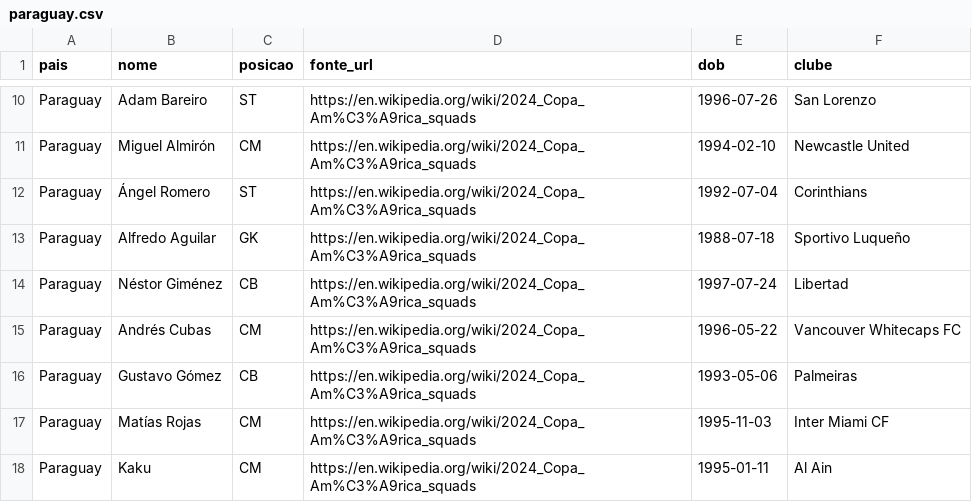
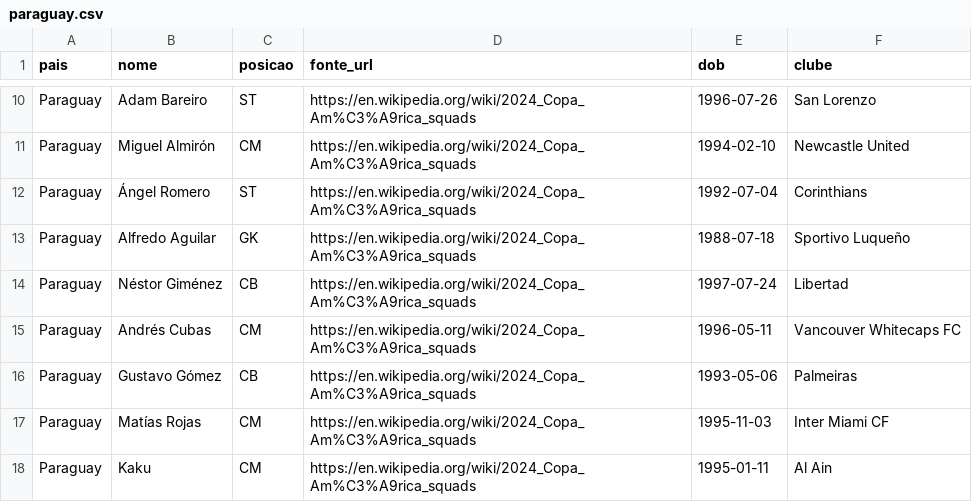
Before and after one commit to TDuarte02/mc857-simulador-de-campeonato-esportivo, a CSV file: pipeline-dados/artefatos/convocacoes/paraguay.csv, drawn as a sheet; only a part is shown, gaps mark what is left out.

```diff
--- a/pipeline-dados/artefatos/convocacoes/paraguay.csv
+++ b/pipeline-dados/artefatos/convocacoes/paraguay.csv
@@ -14,3 +14,3 @@ Paraguay,Alfredo Aguilar,GK,https://en.wikipedia.org/wiki/2024_Copa_Am%C3%A9rica
 Paraguay,Néstor Giménez,CB,https://en.wikipedia.org/wiki/2024_Copa_Am%C3%A9rica_squads,1997-07-24,Libertad
-Paraguay,Andrés Cubas,CM,https://en.wikipedia.org/wiki/2024_Copa_Am%C3%A9rica_squads,1996-05-22,Vancouver Whitecaps FC
+Paraguay,Andrés Cubas,CM,https://en.wikipedia.org/wiki/2024_Copa_Am%C3%A9rica_squads,1996-05-11,Vancouver Whitecaps FC
 Paraguay,Gustavo Gómez,CB,https://en.wikipedia.org/wiki/2024_Copa_Am%C3%A9rica_squads,1993-05-06,Palmeiras
```
Also changed, not shown: pipeline-dados/artefatos/convocacoes/peru.csv, pipeline-dados/artefatos/jogadores_copa_america_2024_filtrado.csv, 8 other files.
